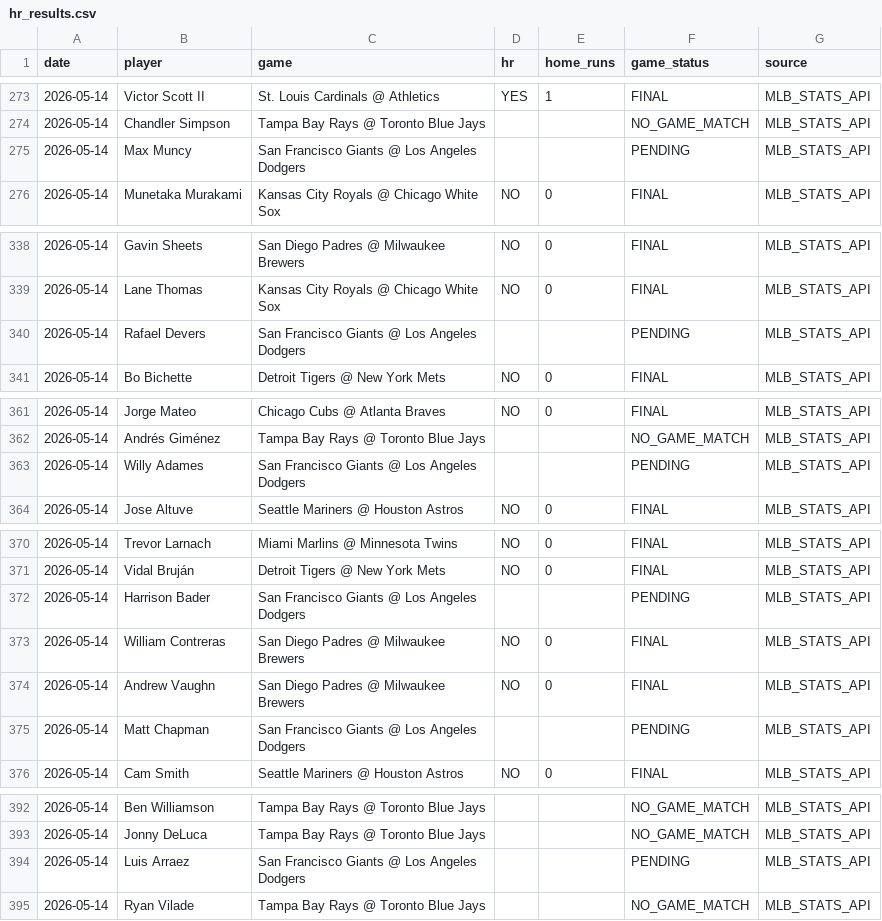
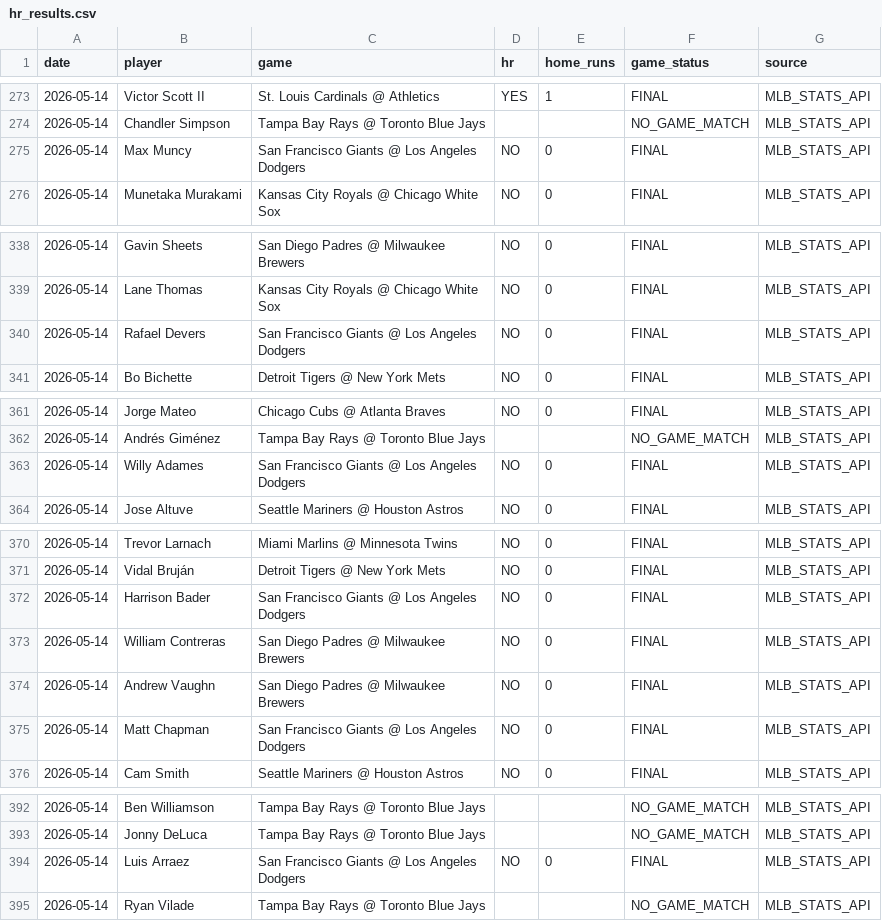
Before and after one commit to sboddy21/thesliplab, a CSV file: data/hr_results.csv, drawn as a sheet; only a part is shown, gaps mark what is left out; the diff covers the shown part only.

```diff
--- a/data/hr_results.csv
+++ b/data/hr_results.csv
@@ -274,3 +274,3 @@ date,player,game,hr,home_runs,game_status,source
 2026-05-14,Chandler Simpson,Tampa Bay Rays @ Toronto Blue Jays,,,NO_GAME_MATCH,MLB_STATS_API
-2026-05-14,Max Muncy,San Francisco Giants @ Los Angeles Dodgers,,,PENDING,MLB_STATS_API
+2026-05-14,Max Muncy,San Francisco Giants @ Los Angeles Dodgers,NO,0,FINAL,MLB_STATS_API
 2026-05-14,Munetaka Murakami,Kansas City Royals @ Chicago White Sox,NO,0,FINAL,MLB_STATS_API
@@ -339,3 +339,3 @@ date,player,game,hr,home_runs,game_status,source
 2026-05-14,Lane Thomas,Kansas City Royals @ Chicago White Sox,NO,0,FINAL,MLB_STATS_API
-2026-05-14,Rafael Devers,San Francisco Giants @ Los Angeles Dodgers,,,PENDING,MLB_STATS_API
+2026-05-14,Rafael Devers,San Francisco Giants @ Los Angeles Dodgers,NO,0,FINAL,MLB_STATS_API
 2026-05-14,Bo Bichette,Detroit Tigers @ New York Mets,NO,0,FINAL,MLB_STATS_API
@@ -362,3 +362,3 @@ date,player,game,hr,home_runs,game_status,source
 2026-05-14,Andrés Giménez,Tampa Bay Rays @ Toronto Blue Jays,,,NO_GAME_MATCH,MLB_STATS_API
-2026-05-14,Willy Adames,San Francisco Giants @ Los Angeles Dodgers,,,PENDING,MLB_STATS_API
+2026-05-14,Willy Adames,San Francisco Giants @ Los Angeles Dodgers,NO,0,FINAL,MLB_STATS_API
 2026-05-14,Jose Altuve,Seattle Mariners @ Houston Astros,NO,0,FINAL,MLB_STATS_API
@@ -371,6 +371,6 @@ date,player,game,hr,home_runs,game_status,source
 2026-05-14,Vidal Bruján,Detroit Tigers @ New York Mets,NO,0,FINAL,MLB_STATS_API
-2026-05-14,Harrison Bader,San Francisco Giants @ Los Angeles Dodgers,,,PENDING,MLB_STATS_API
+2026-05-14,Harrison Bader,San Francisco Giants @ Los Angeles Dodgers,NO,0,FINAL,MLB_STATS_API
 2026-05-14,William Contreras,San Diego Padres @ Milwaukee Brewers,NO,0,FINAL,MLB_STATS_API
 2026-05-14,Andrew Vaughn,San Diego Padres @ Milwaukee Brewers,NO,0,FINAL,MLB_STATS_API
-2026-05-14,Matt Chapman,San Francisco Giants @ Los Angeles Dodgers,,,PENDING,MLB_STATS_API
+2026-05-14,Matt Chapman,San Francisco Giants @ Los Angeles Dodgers,NO,0,FINAL,MLB_STATS_API
 2026-05-14,Cam Smith,Seattle Mariners @ Houston Astros,NO,0,FINAL,MLB_STATS_API
@@ -393,3 +393,3 @@ date,player,game,hr,home_runs,game_status,source
 2026-05-14,Jonny DeLuca,Tampa Bay Rays @ Toronto Blue Jays,,,NO_GAME_MATCH,MLB_STATS_API
-2026-05-14,Luis Arraez,San Francisco Giants @ Los Angeles Dodgers,,,PENDING,MLB_STATS_API
+2026-05-14,Luis Arraez,San Francisco Giants @ Los Angeles Dodgers,NO,0,FINAL,MLB_STATS_API
 2026-05-14,Ryan Vilade,Tampa Bay Rays @ Toronto Blue Jays,,,NO_GAME_MATCH,MLB_STATS_API
```
Also changed, not shown: 33 edited cells elsewhere in this file, data/consensus_engine.csv, data/player_stats.csv, 45 other files.
